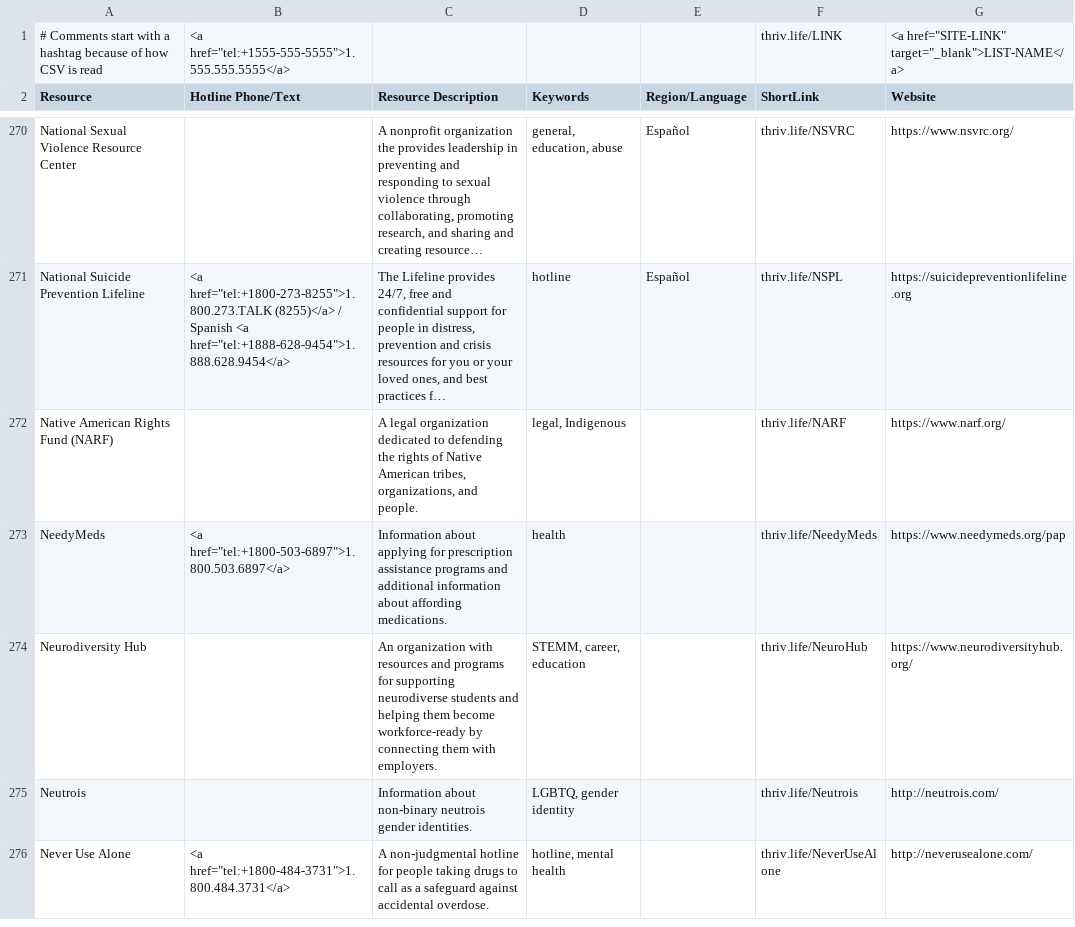
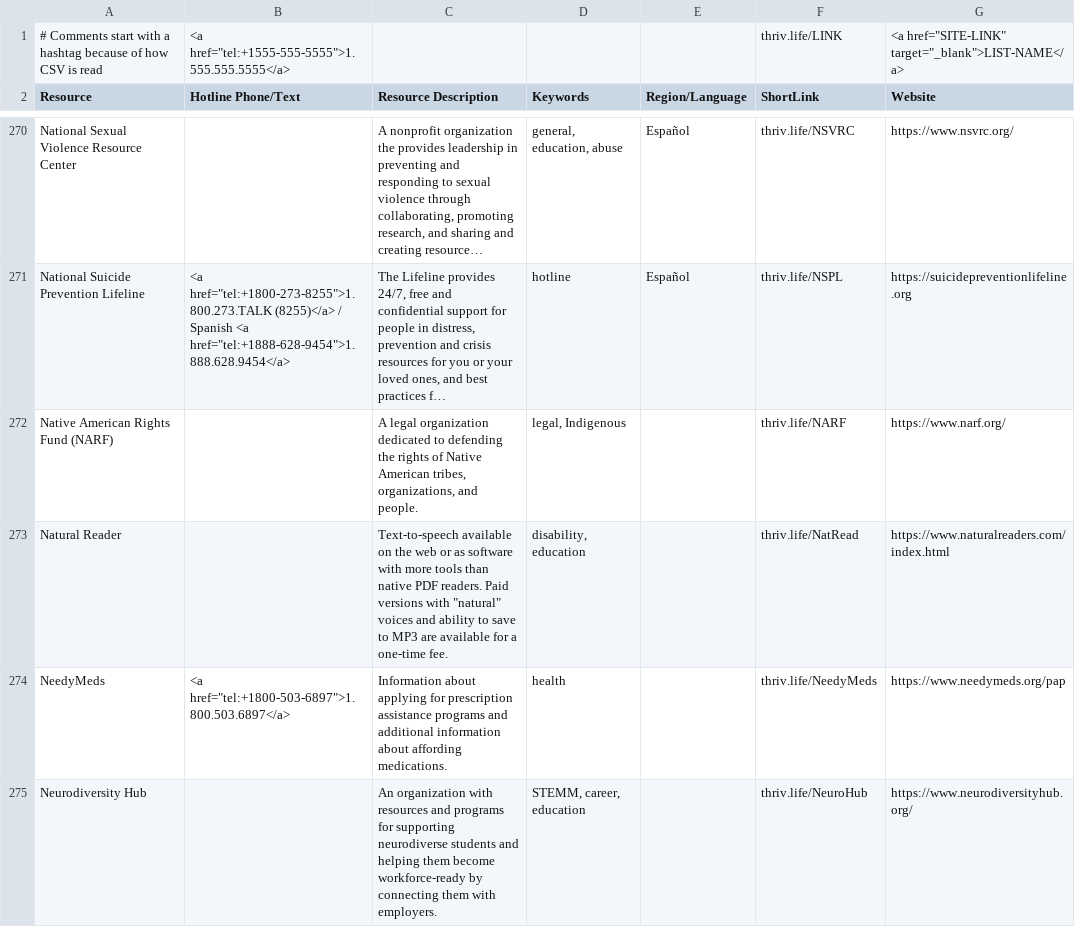
Before and after one commit to ThriveLifeline/thrive-lifeline, a CSV file: _site/thrive_resources.csv, drawn as a sheet; only a part is shown, gaps mark what is left out; the shorter side is filled out with more unchanged rows; long unchanged cells end in …; the diff names each change by its address in the sheet, - before the commit and + after, or states it on an @@ line.

```diff
--- a/_site/thrive_resources.csv
+++ b/_site/thrive_resources.csv
+row 273: Natural Reader |  | Text-to-speech available on the web or as software with more tools than native PDF readers. Paid versions with "natural" voices and ability to save to MP3 are available for a one-time fee. | disability, education |  | thriv.life/NatRead | https://www.naturalreaders.com/index.html
```
Also changed, not shown: _site/stemm_orgs.csv, stemm_orgs.csv, 5 other files.
